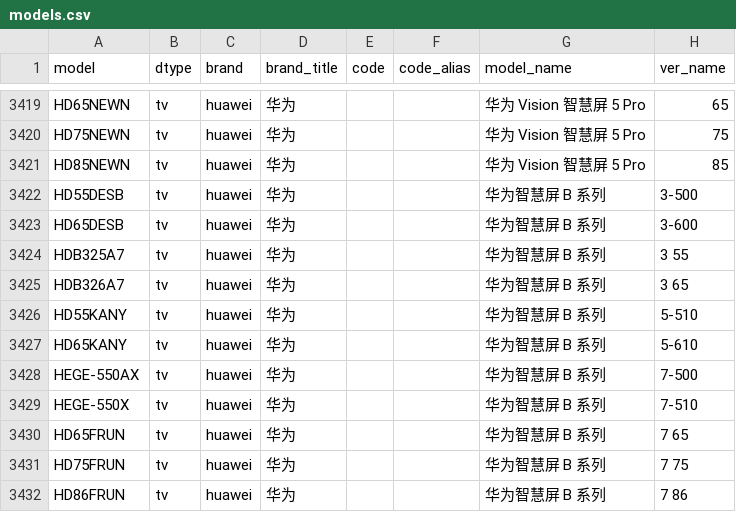
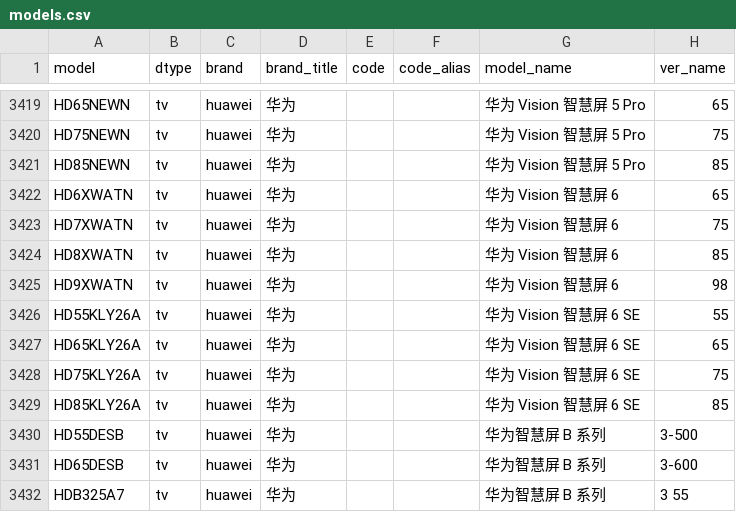
Before and after one commit to YuleBest/MobileModels-csv, a CSV file: models.csv, drawn as a sheet; only a part is shown, gaps mark what is left out; the shorter side is filled out with more unchanged rows.

```diff
--- a/models.csv
+++ b/models.csv
@@ -3421,2 +3421,10 @@ HD75NEWN,tv,huawei,华为,,,华为 Vision 智慧屏 5 Pro,75
 HD85NEWN,tv,huawei,华为,,,华为 Vision 智慧屏 5 Pro,85
+HD6XWATN,tv,huawei,华为,,,华为 Vision 智慧屏 6,65
+HD7XWATN,tv,huawei,华为,,,华为 Vision 智慧屏 6,75
+HD8XWATN,tv,huawei,华为,,,华为 Vision 智慧屏 6,85
+HD9XWATN,tv,huawei,华为,,,华为 Vision 智慧屏 6,98
+HD55KLY26A,tv,huawei,华为,,,华为 Vision 智慧屏 6 SE,55
+HD65KLY26A,tv,huawei,华为,,,华为 Vision 智慧屏 6 SE,65
+HD75KLY26A,tv,huawei,华为,,,华为 Vision 智慧屏 6 SE,75
+HD85KLY26A,tv,huawei,华为,,,华为 Vision 智慧屏 6 SE,85
 HD55DESB,tv,huawei,华为,,,华为智慧屏 B 系列,3-500
```
Also changed, not shown: 1 other file.
